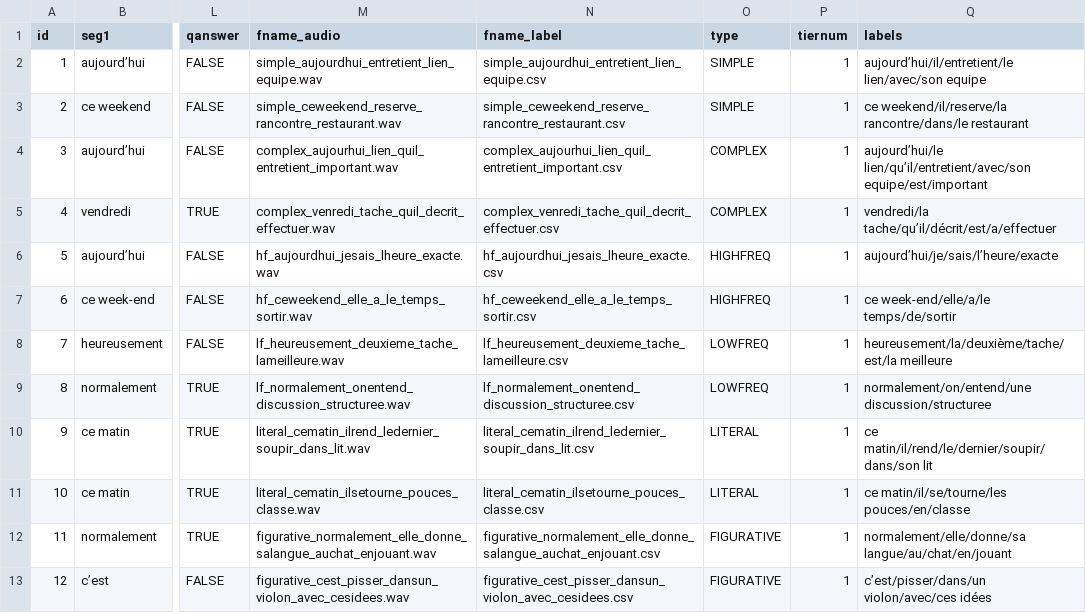
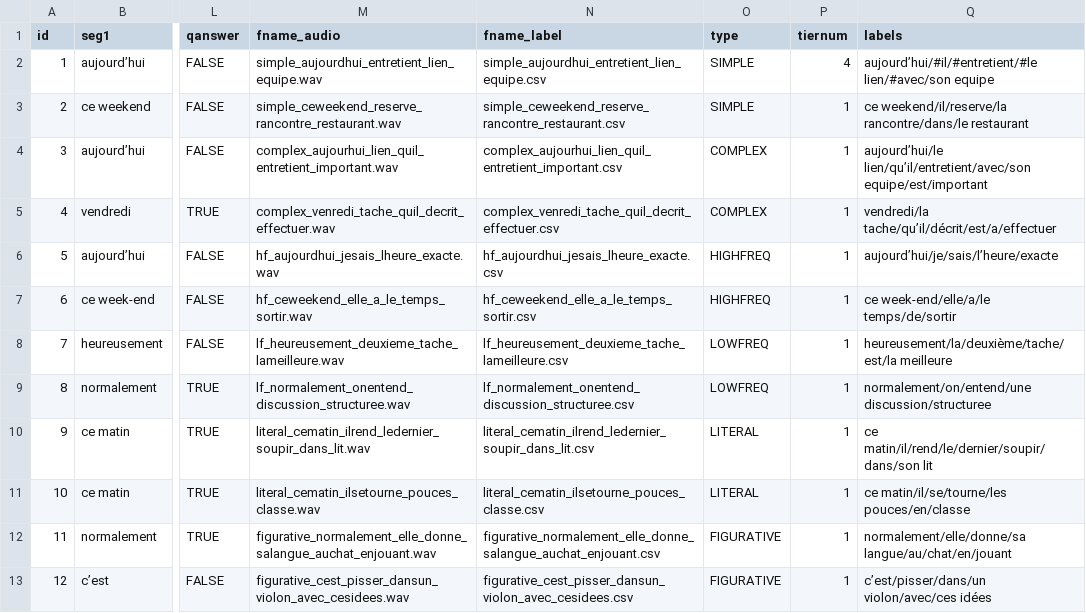
Before and after one commit to UiL-OTS-labs/zep-fr-mw-listen, a CSV file: stimuli/stimuli_france_utf8_nocaps_mini.csv, drawn as a sheet; only a part is shown, gaps mark what is left out; the diff names each change by its address in the sheet, - before the commit and + after, or states it on an @@ line.

```diff
--- a/stimuli/stimuli_france_utf8_nocaps_mini.csv
+++ b/stimuli/stimuli_france_utf8_nocaps_mini.csv
-P2 (tiernum): 1
+P2 (tiernum): 4
-Q2 (labels): aujourd’hui/il/entretient/le lien/avec/son equipe
+Q2 (labels): aujourd’hui/#il/#entretient/#le lien/#avec/son equipe
```
Also changed, not shown: stimuli/practice_items.csv, stimuli/sounds/complex_aujourhui_lien_quil_entretient_important.csv, 20 other files.
